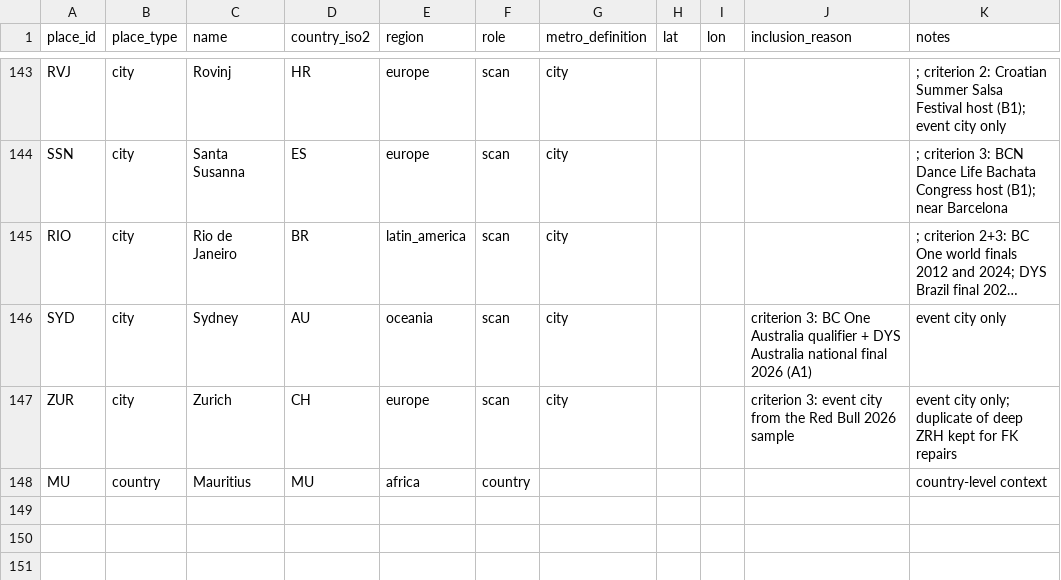
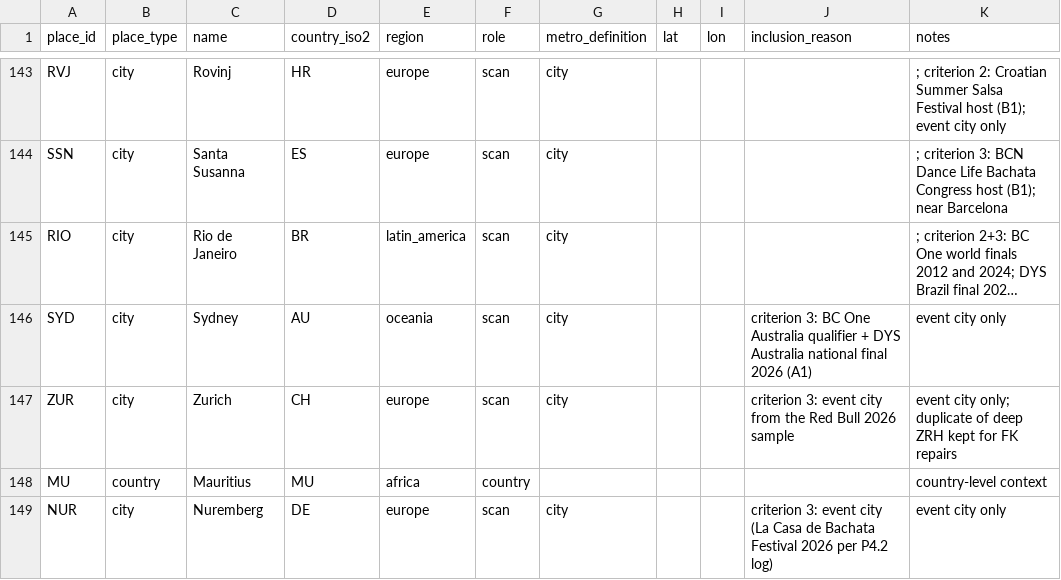
Before and after one commit to campeseleonardo-tech/RB, a CSV file: data/places.csv, drawn as a sheet; only a part is shown, gaps mark what is left out; long unchanged cells end in ….

```diff
--- a/data/places.csv
+++ b/data/places.csv
@@ -148 +148,2 @@ ZUR,city,Zurich,CH,europe,scan,city,,,criterion 3: event city from the Red Bull
 MU,country,Mauritius,MU,africa,country,,,,,country-level context
+NUR,city,Nuremberg,DE,europe,scan,city,,,criterion 3: event city (La Casa de Bachata Festival 2026 per P4.2 log),event city only
```
Also changed, not shown: data/events.csv, data/organisations.csv, 3 other files.
